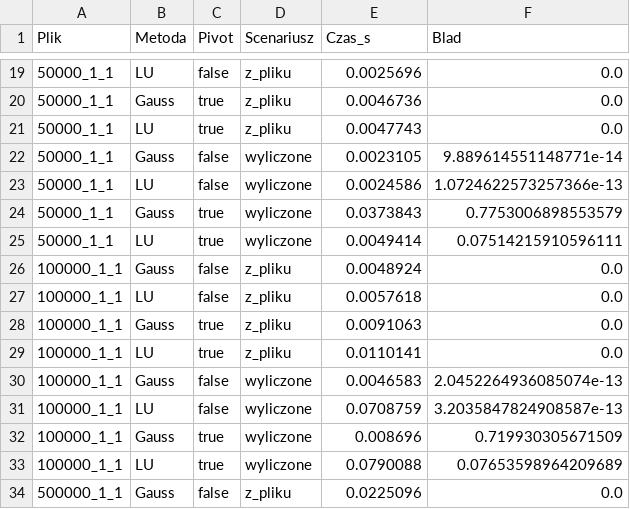
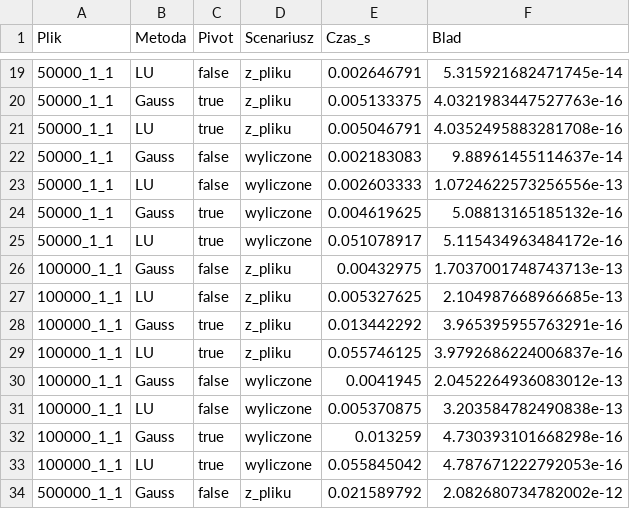
Before and after one commit to kajjtek/INA, a CSV file: SEM5/Obliczenia Naukowe/list5/testfiles/czasy.csv, drawn as a sheet; only a part is shown, gaps mark what is left out; the diff covers the shown part only.

```diff
--- a/SEM5/Obliczenia Naukowe/list5/testfiles/czasy.csv
+++ b/SEM5/Obliczenia Naukowe/list5/testfiles/czasy.csv
@@ -19,16 +19,16 @@ Plik,Metoda,Pivot,Scenariusz,Czas_s,Blad
-50000_1_1,LU,false,z_pliku,0.0025696,0.0
-50000_1_1,Gauss,true,z_pliku,0.0046736,0.0
-50000_1_1,LU,true,z_pliku,0.0047743,0.0
-50000_1_1,Gauss,false,wyliczone,0.0023105,9.889614551148771e-14
-50000_1_1,LU,false,wyliczone,0.0024586,1.0724622573257366e-13
-50000_1_1,Gauss,true,wyliczone,0.0373843,0.7753006898553579
-50000_1_1,LU,true,wyliczone,0.0049414,0.07514215910596111
-100000_1_1,Gauss,false,z_pliku,0.0048924,0.0
-100000_1_1,LU,false,z_pliku,0.0057618,0.0
-100000_1_1,Gauss,true,z_pliku,0.0091063,0.0
-100000_1_1,LU,true,z_pliku,0.0110141,0.0
-100000_1_1,Gauss,false,wyliczone,0.0046583,2.0452264936085074e-13
-100000_1_1,LU,false,wyliczone,0.0708759,3.2035847824908587e-13
-100000_1_1,Gauss,true,wyliczone,0.008696,0.719930305671509
-100000_1_1,LU,true,wyliczone,0.0790088,0.07653598964209689
-500000_1_1,Gauss,false,z_pliku,0.0225096,0.0
+50000_1_1,LU,false,z_pliku,0.002646791,5.315921682471745e-14
+50000_1_1,Gauss,true,z_pliku,0.005133375,4.0321983447527763e-16
+50000_1_1,LU,true,z_pliku,0.005046791,4.0352495883281708e-16
+50000_1_1,Gauss,false,wyliczone,0.002183083,9.88961455114637e-14
+50000_1_1,LU,false,wyliczone,0.002603333,1.0724622573256556e-13
+50000_1_1,Gauss,true,wyliczone,0.004619625,5.08813165185132e-16
+50000_1_1,LU,true,wyliczone,0.051078917,5.115434963484172e-16
+100000_1_1,Gauss,false,z_pliku,0.00432975,1.7037001748743713e-13
+100000_1_1,LU,false,z_pliku,0.005327625,2.104987668966685e-13
+100000_1_1,Gauss,true,z_pliku,0.013442292,3.965395955763291e-16
+100000_1_1,LU,true,z_pliku,0.055746125,3.9792686224006837e-16
+100000_1_1,Gauss,false,wyliczone,0.0041945,2.0452264936083012e-13
+100000_1_1,LU,false,wyliczone,0.005370875,3.203584782490838e-13
+100000_1_1,Gauss,true,wyliczone,0.013259,4.730393101668298e-16
+100000_1_1,LU,true,wyliczone,0.055845042,4.787671222792053e-16
+500000_1_1,Gauss,false,z_pliku,0.021589792,2.082680734782002e-12
```
Also changed, not shown: 77 edited cells elsewhere in this file, 16 other files.
